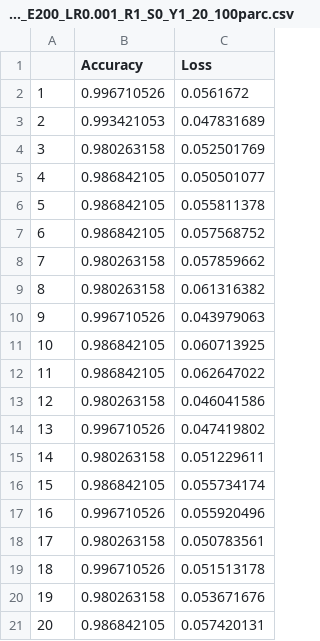
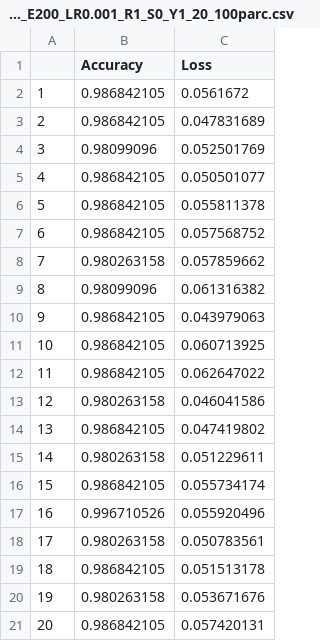
Before and after one commit to mwang29/fmri_learning, a CSV file: results/HCP100_Taneuclid_E200_LR0.001_R1_S0_Y1_20_100parc.csv, drawn as a sheet.

```diff
--- a/results/HCP100_Taneuclid_E200_LR0.001_R1_S0_Y1_20_100parc.csv
+++ b/results/HCP100_Taneuclid_E200_LR0.001_R1_S0_Y1_20_100parc.csv
@@ -1,5 +1,5 @@
 ,Accuracy,Loss
-1,0.996710526,0.0561672
-2,0.993421053,0.047831689
-3,0.980263158,0.052501769
+1,0.986842105,0.0561672
+2,0.986842105,0.047831689
+3,0.98099096,0.052501769
 4,0.986842105,0.050501077
@@ -8,4 +8,4 @@
 7,0.980263158,0.057859662
-8,0.980263158,0.061316382
-9,0.996710526,0.043979063
+8,0.98099096,0.061316382
+9,0.986842105,0.043979063
 10,0.986842105,0.060713925
@@ -13,3 +13,3 @@
 12,0.980263158,0.046041586
-13,0.996710526,0.047419802
+13,0.986842105,0.047419802
 14,0.980263158,0.051229611
@@ -18,3 +18,3 @@
 17,0.980263158,0.050783561
-18,0.996710526,0.051513178
+18,0.986842105,0.051513178
 19,0.980263158,0.053671676
```
Also changed, not shown: 1 other file.
